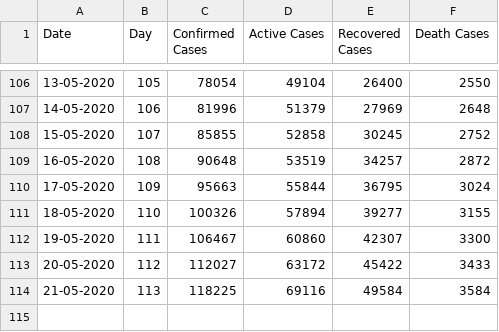
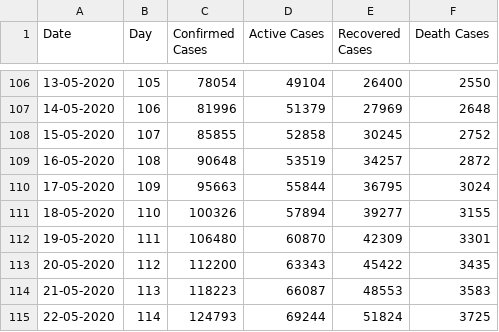
Before and after one commit to attharva-j/CovidIndiaPredictionModel, a CSV file: covid.csv, drawn as a sheet; only a part is shown, gaps mark what is left out.

Commit message:
Daily update

```diff
--- a/covid.csv
+++ b/covid.csv
@@ -111,4 +111,5 @@ Date,Day,Confirmed Cases,Active Cases,Recovered Cases,Death Cases
 18-05-2020,110,100326,57894,39277,3155
-19-05-2020,111,106467,60860,42307,3300
-20-05-2020,112,112027,63172,45422,3433
-21-05-2020,113,118225,69116,49584,3584
+19-05-2020,111,106480,60870,42309,3301
+20-05-2020,112,112200,63343,45422,3435
+21-05-2020,113,118223,66087,48553,3583
+22-05-2020,114,124793,69244,51824,3725
```
